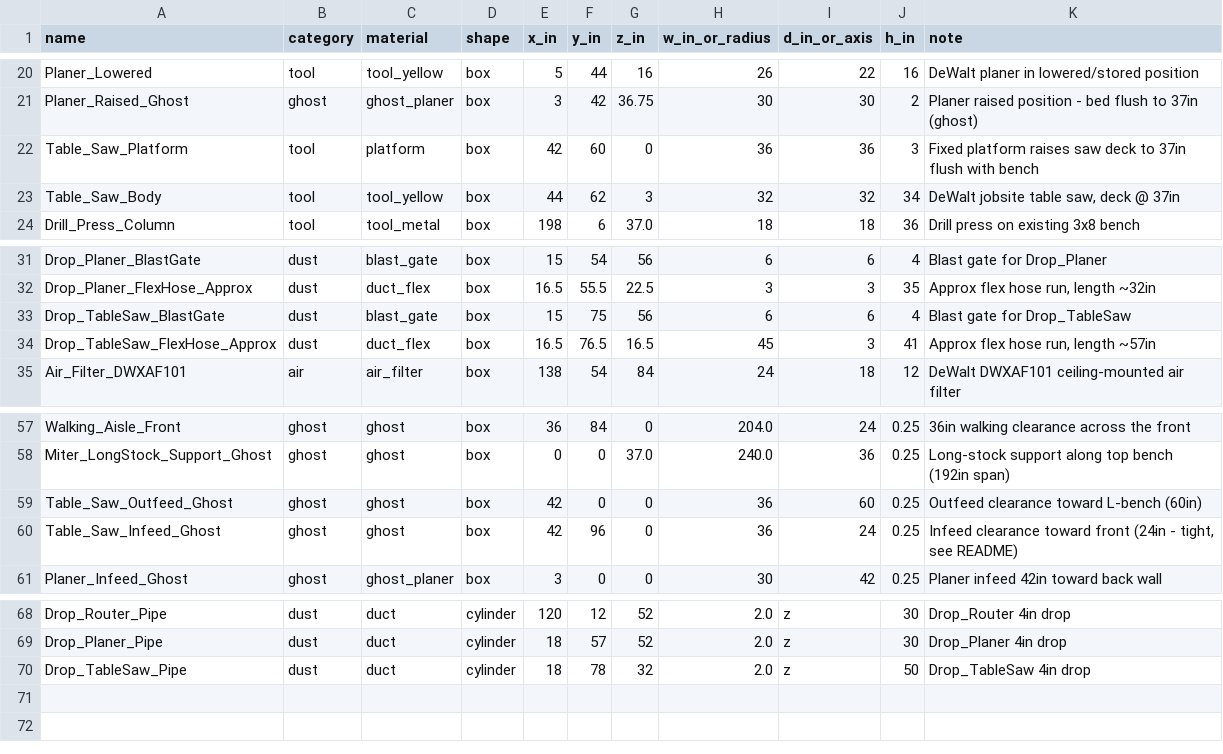
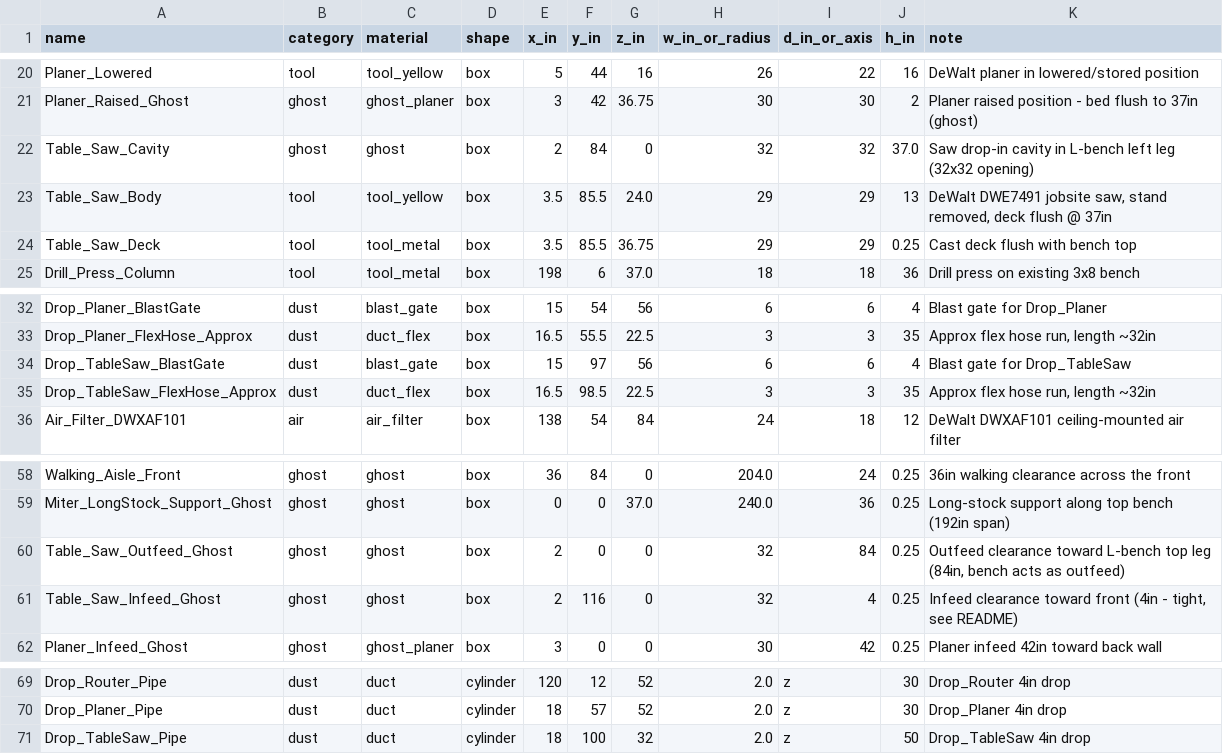
Before and after one commit to tjf2007/workshop, a CSV file: woodshop_layout_objects.csv, drawn as a sheet; only a part is shown, gaps mark what is left out.

```diff
--- a/woodshop_layout_objects.csv
+++ b/woodshop_layout_objects.csv
@@ -21,4 +21,5 @@ Planer_Lowered,tool,tool_yellow,box,5,44,16,26,22,16,DeWalt planer in lowered/st
 Planer_Raised_Ghost,ghost,ghost_planer,box,3,42,36.75,30,30,2,Planer raised position - bed flush to 37in (ghost)
-Table_Saw_Platform,tool,platform,box,42,60,0,36,36,3,Fixed platform raises saw deck to 37in flush with bench
-Table_Saw_Body,tool,tool_yellow,box,44,62,3,32,32,34,"DeWalt jobsite table saw, deck @ 37in"
+Table_Saw_Cavity,ghost,ghost,box,2,84,0,32,32,37.0,Saw drop-in cavity in L-bench left leg (32x32 opening)
+Table_Saw_Body,tool,tool_yellow,box,3.5,85.5,24.0,29,29,13,"DeWalt DWE7491 jobsite saw, stand removed, deck flush @ 37in"
+Table_Saw_Deck,tool,tool_metal,box,3.5,85.5,36.75,29,29,0.25,Cast deck flush with bench top
 Drill_Press_Column,tool,tool_metal,box,198,6,37.0,18,18,36,Drill press on existing 3x8 bench
@@ -32,4 +33,4 @@ Drop_Planer_BlastGate,dust,blast_gate,box,15,54,56,6,6,4,Blast gate for Drop_Pla
 Drop_Planer_FlexHose_Approx,dust,duct_flex,box,16.5,55.5,22.5,3,3,35,"Approx flex hose run, length ~32in"
-Drop_TableSaw_BlastGate,dust,blast_gate,box,15,75,56,6,6,4,Blast gate for Drop_TableSaw
-Drop_TableSaw_FlexHose_Approx,dust,duct_flex,box,16.5,76.5,16.5,45,3,41,"Approx flex hose run, length ~57in"
+Drop_TableSaw_BlastGate,dust,blast_gate,box,15,97,56,6,6,4,Blast gate for Drop_TableSaw
+Drop_TableSaw_FlexHose_Approx,dust,duct_flex,box,16.5,98.5,22.5,3,3,35,"Approx flex hose run, length ~32in"
 Air_Filter_DWXAF101,air,air_filter,box,138,54,84,24,18,12,DeWalt DWXAF101 ceiling-mounted air filter
@@ -58,4 +59,4 @@ Walking_Aisle_Front,ghost,ghost,box,36,84,0,204.0,24,0.25,36in walking clearance
 Miter_LongStock_Support_Ghost,ghost,ghost,box,0,0,37.0,240.0,36,0.25,Long-stock support along top bench (192in span)
-Table_Saw_Outfeed_Ghost,ghost,ghost,box,42,0,0,36,60,0.25,Outfeed clearance toward L-bench (60in)
-Table_Saw_Infeed_Ghost,ghost,ghost,box,42,96,0,36,24,0.25,"Infeed clearance toward front (24in - tight, see README)"
+Table_Saw_Outfeed_Ghost,ghost,ghost,box,2,0,0,32,84,0.25,"Outfeed clearance toward L-bench top leg (84in, bench acts as outfeed)"
+Table_Saw_Infeed_Ghost,ghost,ghost,box,2,116,0,32,4,0.25,"Infeed clearance toward front (4in - tight, see README)"
 Planer_Infeed_Ghost,ghost,ghost_planer,box,3,0,0,30,42,0.25,Planer infeed 42in toward back wall
@@ -69,2 +70,2 @@ Drop_Router_Pipe,dust,duct,cylinder,120,12,52,2.0,z,30,Drop_Router 4in drop
 Drop_Planer_Pipe,dust,duct,cylinder,18,57,52,2.0,z,30,Drop_Planer 4in drop
-Drop_TableSaw_Pipe,dust,duct,cylinder,18,78,32,2.0,z,50,Drop_TableSaw 4in drop
+Drop_TableSaw_Pipe,dust,duct,cylinder,18,100,32,2.0,z,50,Drop_TableSaw 4in drop
```
Also changed, not shown: 4 other files.
